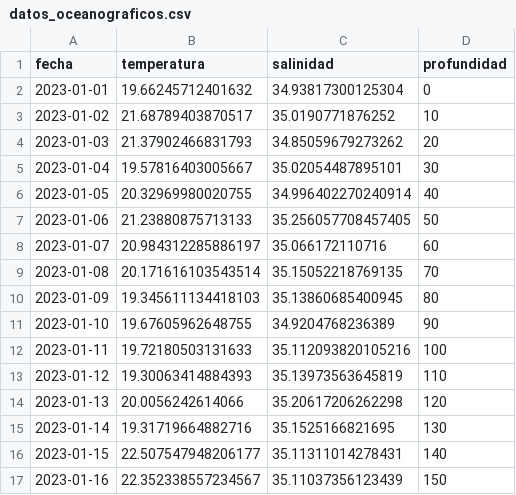
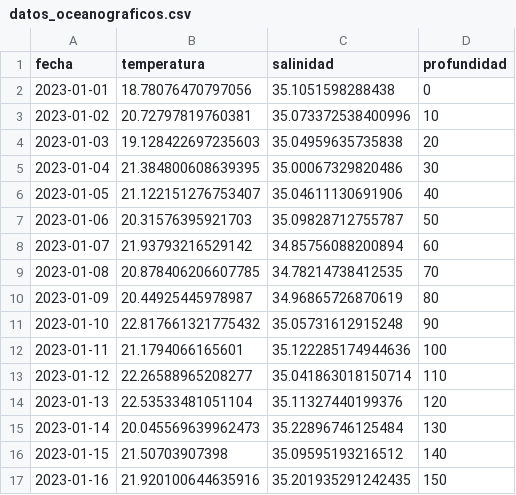
Before and after one commit to cpatagon/Curso_Analisis_Numerico_BACI, a CSV file: clases/Unidad_02/datos_oceanograficos.csv, drawn as a sheet; only a part is shown; the diff covers the shown part only.

Commit message:
actualiza clase

```diff
--- a/clases/Unidad_02/datos_oceanograficos.csv
+++ b/clases/Unidad_02/datos_oceanograficos.csv
@@ -1,17 +1,17 @@
 fecha,temperatura,salinidad,profundidad
-2023-01-01,19.66245712401632,34.93817300125304,0
-2023-01-02,21.68789403870517,35.0190771876252,10
-2023-01-03,21.37902466831793,34.85059679273262,20
-2023-01-04,19.57816403005667,35.02054487895101,30
-2023-01-05,20.32969980020755,34.996402270240914,40
-2023-01-06,21.23880875713133,35.256057708457405,50
-2023-01-07,20.984312285886197,35.066172110716,60
-2023-01-08,20.171616103543514,35.15052218769135,70
-2023-01-09,19.345611134418103,35.13860685400945,80
-2023-01-10,19.67605962648755,34.9204768236389,90
-2023-01-11,19.72180503131633,35.112093820105216,100
-2023-01-12,19.30063414884393,35.13973563645819,110
-2023-01-13,20.0056242614066,35.20617206262298,120
-2023-01-14,19.31719664882716,35.1525166821695,130
-2023-01-15,22.507547948206177,35.11311014278431,140
-2023-01-16,22.352338557234567,35.11037356123439,150
+2023-01-01,18.78076470797056,35.1051598288438,0
+2023-01-02,20.72797819760381,35.073372538400996,10
+2023-01-03,19.128422697235603,35.04959635735838,20
+2023-01-04,21.384800608639395,35.00067329820486,30
+2023-01-05,21.122151276753407,35.04611130691906,40
+2023-01-06,20.31576395921703,35.09828712755787,50
+2023-01-07,21.93793216529142,34.85756088200894,60
+2023-01-08,20.878406206607785,34.78214738412535,70
+2023-01-09,20.44925445978987,34.96865726870619,80
+2023-01-10,22.817661321775432,35.05731612915248,90
+2023-01-11,21.1794066165601,35.122285174944636,100
+2023-01-12,22.26588965208277,35.041863018150714,110
+2023-01-13,22.53533481051104,35.11327440199376,120
+2023-01-14,20.045569639962473,35.22896746125484,130
+2023-01-15,21.50703907398,35.09595193216512,140
+2023-01-16,21.920100644635916,35.201935291242435,150
```
Also changed, not shown: 168 edited cells elsewhere in this file, 4 other files.
